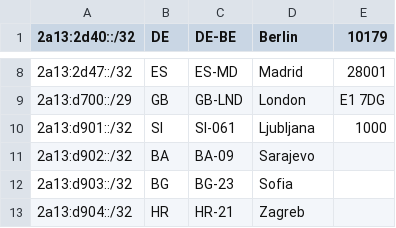
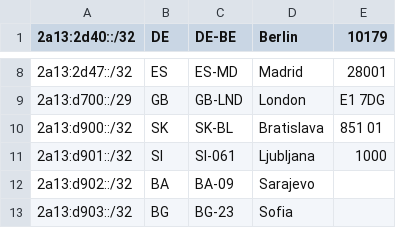
Before and after one commit to Regltddef/geofeed-google, a CSV file: geofeed.csv, drawn as a sheet; only a part is shown, gaps mark what is left out; the shorter side is filled out with more unchanged rows; the diff names each change by its address in the sheet, - before the commit and + after, or states it on an @@ line.

Commit message:
Update geofeed.csv
2a13:d900::/32 added

```diff
--- a/geofeed.csv
+++ b/geofeed.csv
+row 10: 2a13:d900::/32 | SK | SK-BL | Bratislava | 851 01
```
